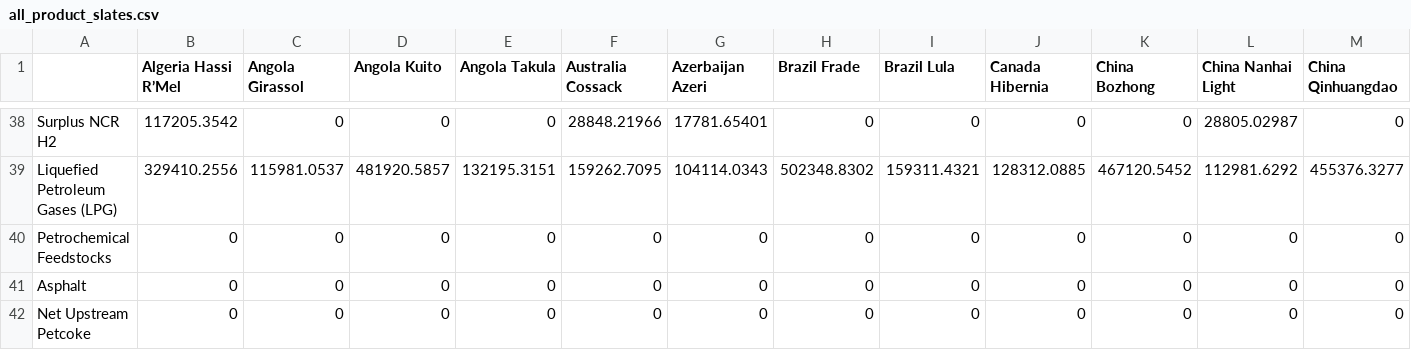
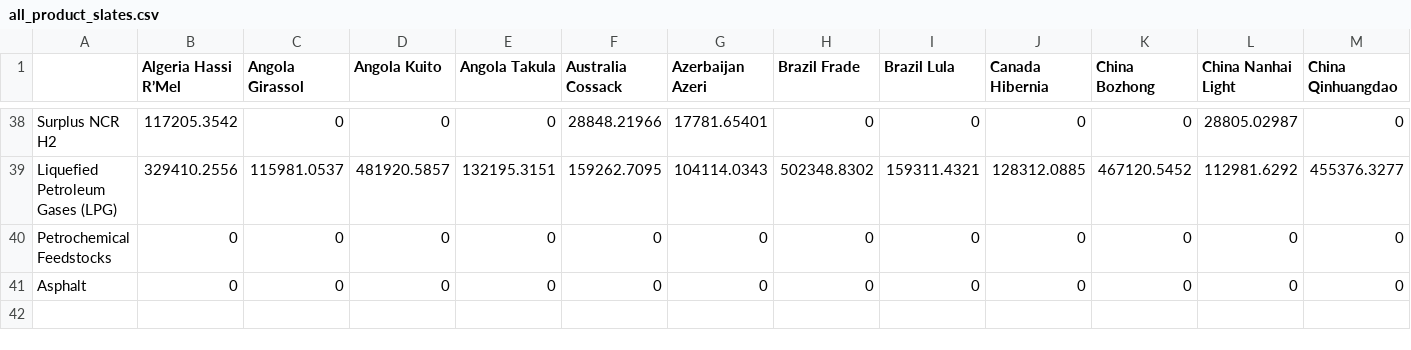
Before and after one commit to RMI/OPEM, a CSV file: src/opem/products/product_slates/all_product_slates.csv, drawn as a sheet; only a part is shown, gaps mark what is left out; rows hold the shown columns only; the diff names each change by its address in the sheet, - before the commit and + after, or states it on an @@ line.

Commit message:
fix total BOE bug and remove upstream petcoke from product slate input (must come from OPGEE)

```diff
--- a/src/opem/products/product_slates/all_product_slates.csv
+++ b/src/opem/products/product_slates/all_product_slates.csv
-row 42: Net Upstream Petcoke | 0 | 0 | 0 | 0 | 0 | 0 | 0 | 0 | 0 | 0 | 0 | 0
```
Also changed, not shown: opem_input.csv, opem_output.csv, 4 other files.
